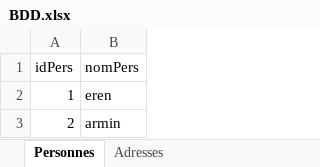
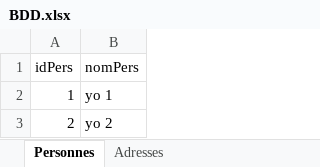
Before and after one commit to PierrickMonchoix/memory, an Excel workbook: memoryserver/database/BDD.xlsx, sheet Personnes, drawn as a sheet; values as stored, in another font and other column widths than the file's, no borders; the diff names each change by its address in the sheet, - before the commit and + after, or states it on an @@ line.

```diff
--- a/memoryserver/database/BDD.xlsx (sheet Personnes)
+++ b/memoryserver/database/BDD.xlsx (sheet Personnes)
-B2 (nomPers): eren
+B2 (nomPers): yo 1
-B3 (nomPers): armin
+B3 (nomPers): yo 2
```
Also changed, not shown: 22 other files.
